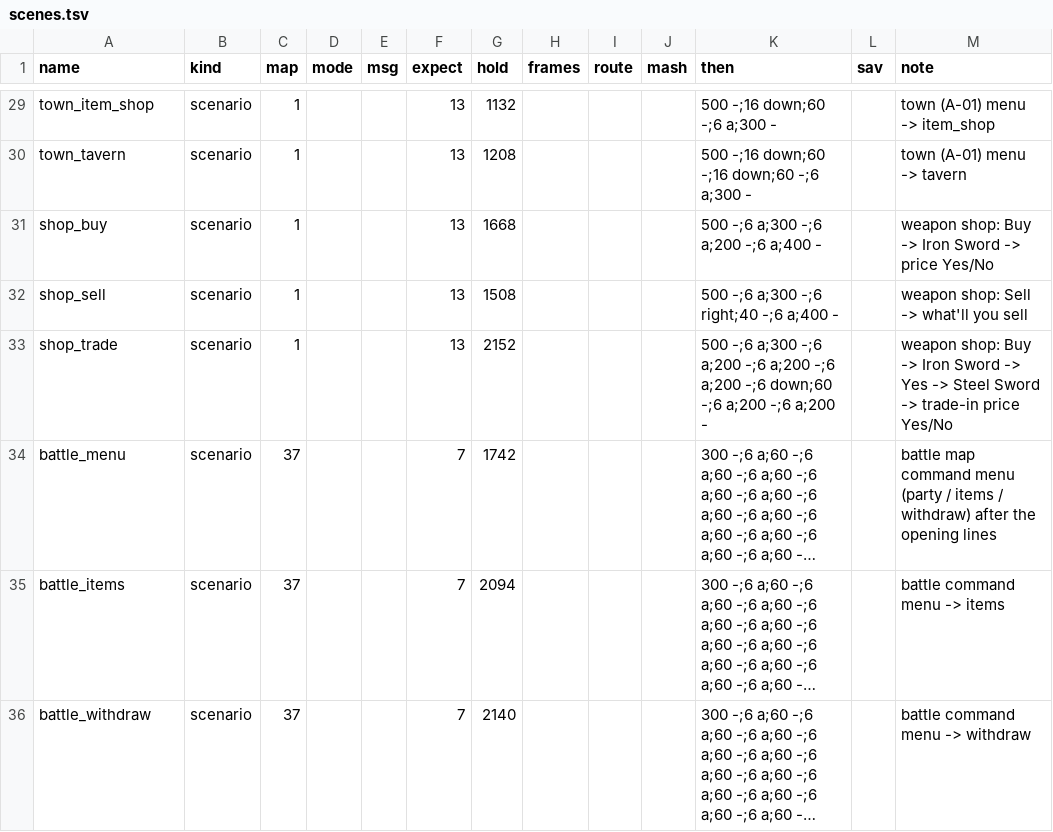
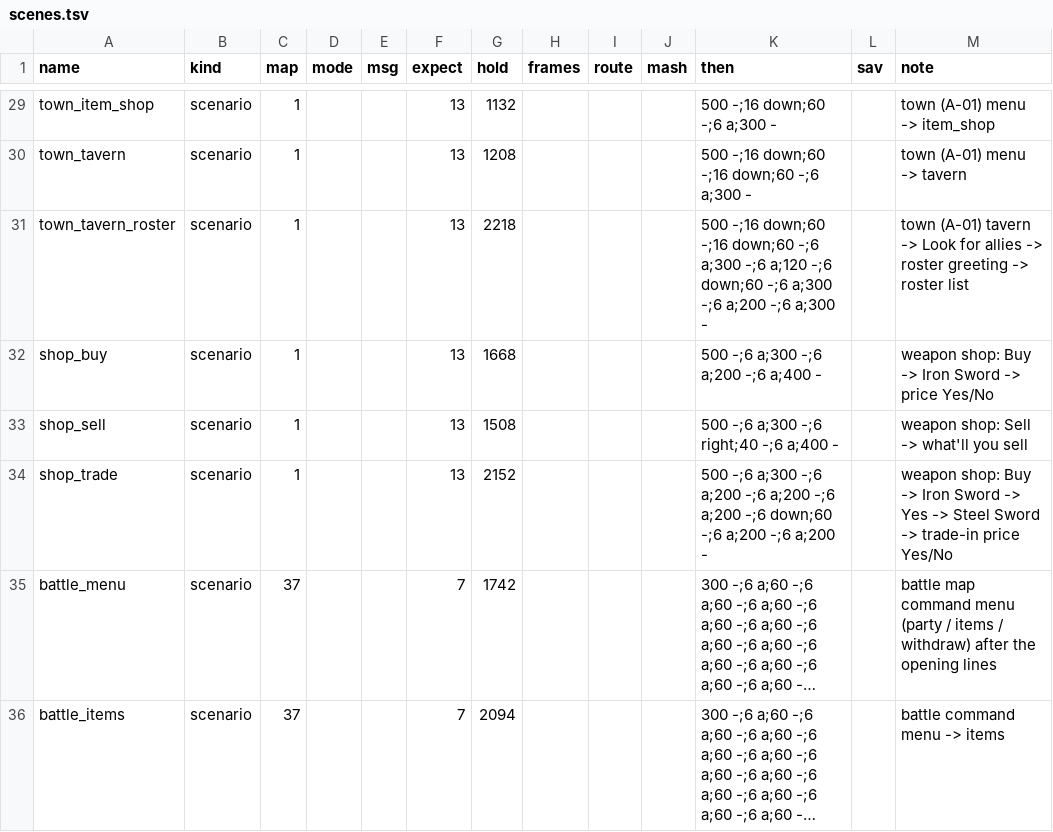
Before and after one commit to minhnhattonthat/bounty-sword-en, a TSV file: tools/debug/scenes.tsv, drawn as a sheet; only a part is shown, gaps mark what is left out; the shorter side is filled out with more unchanged rows; long unchanged cells end in …; the diff names each change by its address in the sheet, - before the commit and + after, or states it on an @@ line.

```diff
--- a/tools/debug/scenes.tsv
+++ b/tools/debug/scenes.tsv
+row 31: town_tavern_roster | scenario | 1 |  |  | 13 | 2218 |  |  |  | 500 -;16 down;60 -;16 down;60 -;6 a;300 -;6 a;120 -;6 down;60 -;6 a;300 -;6 a;200 -;6 a;300 - |  | town (A-01) tavern -> Look for allies -> roster greeting -> roster list
```
Also changed, not shown: script/default_names.tsv, 18 other files.
